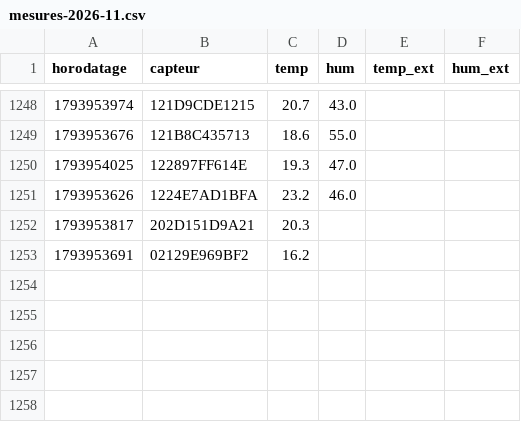
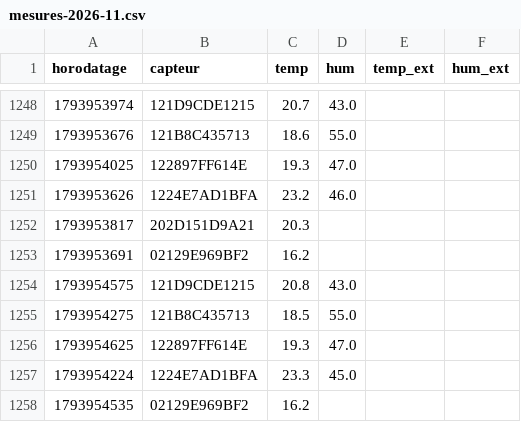
Before and after one commit to SOULMAN69110/Maison17, a CSV file: historique/mesures-2026-11.csv, drawn as a sheet; only a part is shown, gaps mark what is left out; the diff names each change by its address in the sheet, - before the commit and + after, or states it on an @@ line.

```diff
--- a/historique/mesures-2026-11.csv
+++ b/historique/mesures-2026-11.csv
+row 1254: 1793954575 | 121D9CDE1215 | 20.8 | 43.0
+row 1255: 1793954275 | 121B8C435713 | 18.5 | 55.0
+row 1256: 1793954625 | 122897FF614E | 19.3 | 47.0
+row 1257: 1793954224 | 1224E7AD1BFA | 23.3 | 45.0
+row 1258: 1793954535 | 02129E969BF2 | 16.2
```
Also changed, not shown: historique/chauffage-2026-11.csv, historique/etat-radiateur-2026-11.csv, 5 other files.
